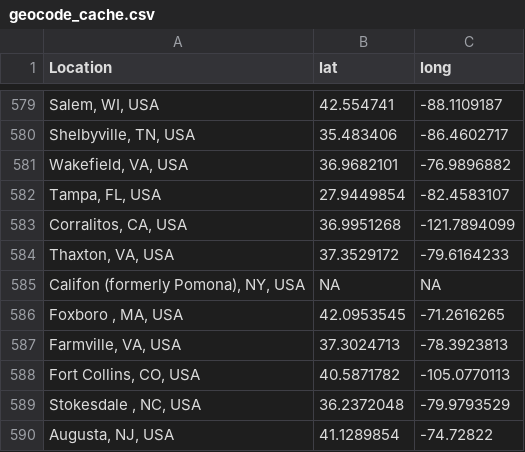
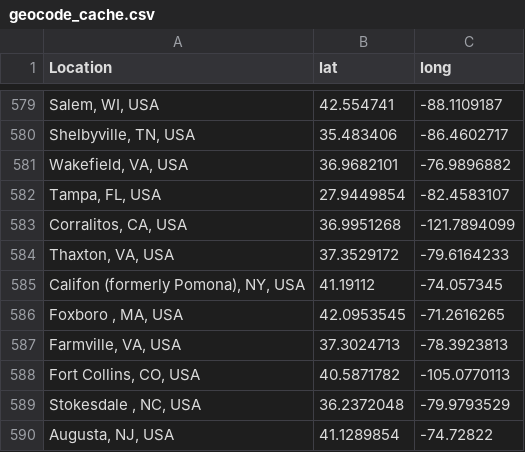
Before and after one commit to ekaizar/NACSW-Trials-Map, a CSV file: geocode_cache.csv, drawn as a sheet; only a part is shown, gaps mark what is left out.

```diff
--- a/geocode_cache.csv
+++ b/geocode_cache.csv
@@ -584,3 +584,3 @@ Location,lat,long
 "Thaxton, VA, USA",37.3529172,-79.6164233
-"Califon (formerly Pomona), NY, USA",NA,NA
+"Califon (formerly Pomona), NY, USA",41.19112, -74.057345
 "Foxboro , MA, USA",42.0953545,-71.2616265
```
